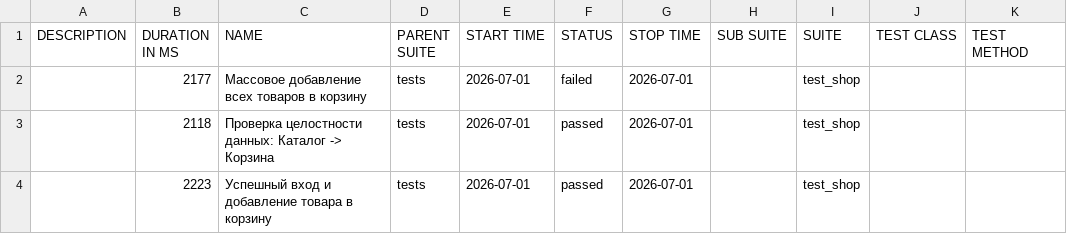
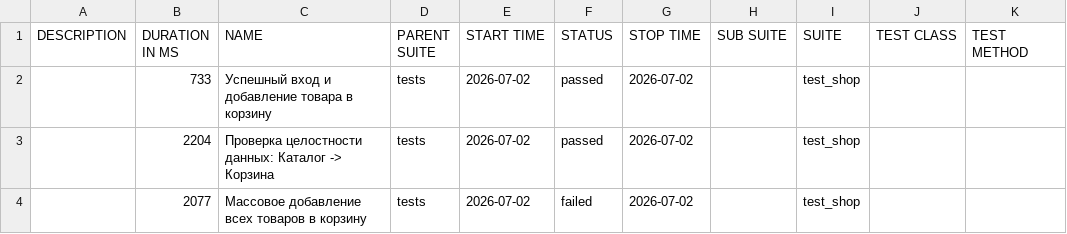
Before and after one commit to zasadwla01/automation, a CSV file: data/suites.csv, drawn as a sheet.

```diff
--- a/data/suites.csv
+++ b/data/suites.csv
@@ -1,4 +1,4 @@
 "DESCRIPTION","DURATION IN MS","NAME","PARENT SUITE","START TIME","STATUS","STOP TIME","SUB SUITE","SUITE","TEST CLASS","TEST METHOD"
-"","2177","Массовое добавление всех товаров в корзину","tests","2026-07-01","failed","2026-07-01","","test_shop","",""
-"","2118","Проверка целостности данных: Каталог -> Корзина","tests","2026-07-01","passed","2026-07-01","","test_shop","",""
-"","2223","Успешный вход и добавление товара в корзину","tests","2026-07-01","passed","2026-07-01","","test_shop","",""
+"","733","Успешный вход и добавление товара в корзину","tests","2026-07-02","passed","2026-07-02","","test_shop","",""
+"","2204","Проверка целостности данных: Каталог -> Корзина","tests","2026-07-02","passed","2026-07-02","","test_shop","",""
+"","2077","Массовое добавление всех товаров в корзину","tests","2026-07-02","failed","2026-07-02","","test_shop","",""
```
Also changed, not shown: 28 other files.
